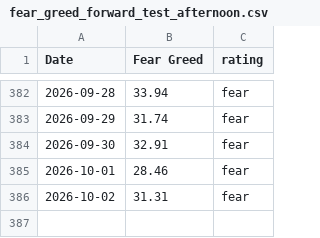
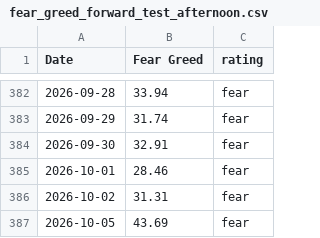
Before and after one commit to Vatmuri2/feargreed, a CSV file: datasets/fear_greed_forward_test_afternoon.csv, drawn as a sheet; only a part is shown, gaps mark what is left out; the diff names each change by its address in the sheet, - before the commit and + after, or states it on an @@ line.

```diff
--- a/datasets/fear_greed_forward_test_afternoon.csv
+++ b/datasets/fear_greed_forward_test_afternoon.csv
+row 387: 2026-10-05 | 43.69 | fear
```
Also changed, not shown: datasets/fear_greed_forward_test_morning.csv, trading_log_BOD.csv, 1 other file.
